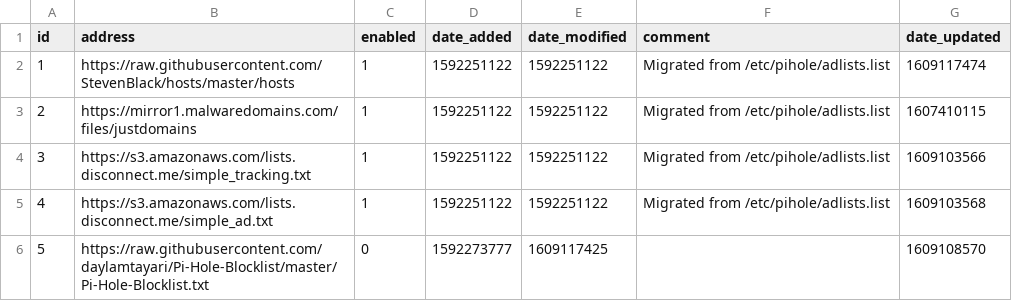
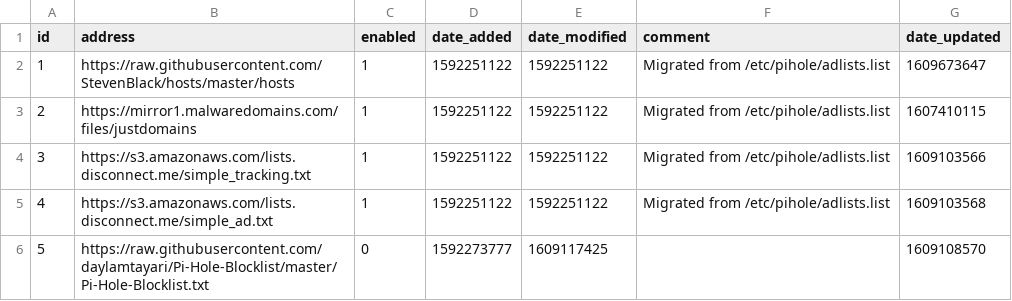
Before and after one commit to GRaNTMaTT/my-pihole-lists, a CSV file: adlist.csv, drawn as a sheet.

Commit message:
Updated January  3, 2021  7:00AM

```diff
--- a/adlist.csv
+++ b/adlist.csv
@@ -1,3 +1,3 @@
 id,address,enabled,date_added,date_modified,comment,date_updated
-1,https://raw.githubusercontent.com/StevenBlack/hosts/master/hosts,1,1592251122,1592251122,"Migrated from /etc/pihole/adlists.list",1609117474
+1,https://raw.githubusercontent.com/StevenBlack/hosts/master/hosts,1,1592251122,1592251122,"Migrated from /etc/pihole/adlists.list",1609673647
 2,https://mirror1.malwaredomains.com/files/justdomains,1,1592251122,1592251122,"Migrated from /etc/pihole/adlists.list",1607410115
```
